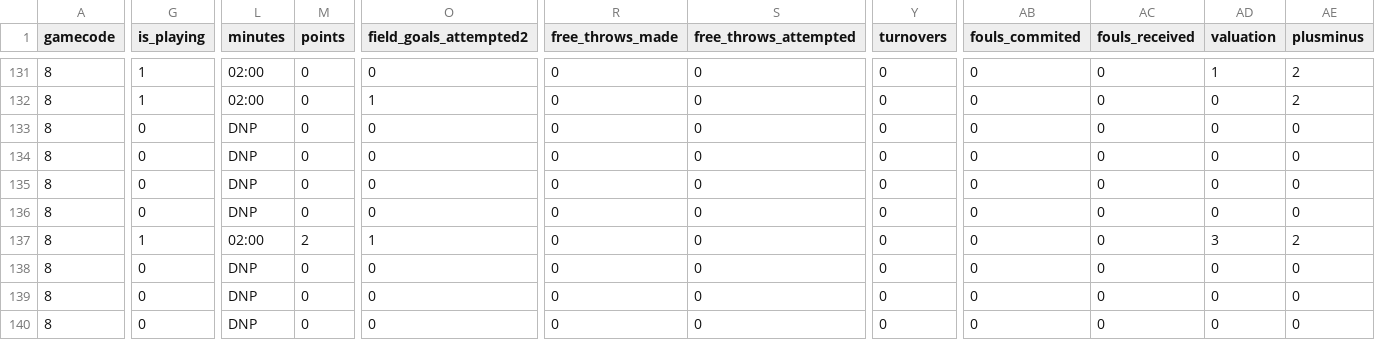
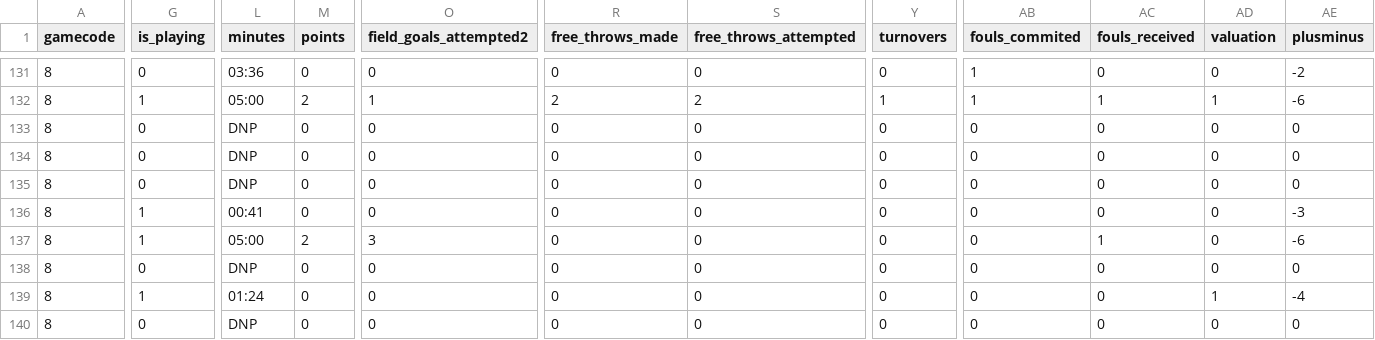
Before and after one commit to IvoVillanueva/EUROLIGAS, a CSV file: data/eurocup_boxscore_2026-27.csv, drawn as a sheet; only a part is shown, gaps mark what is left out; the diff covers the shown part only; the diff names each change by its address in the sheet, - before the commit and + after, or states it on an @@ line.

```diff
--- a/data/eurocup_boxscore_2026-27.csv
+++ b/data/eurocup_boxscore_2026-27.csv
-G131 (is_playing): 1
+G131 (is_playing): 0
-L131 (minutes): 02:00
+L131 (minutes): 03:36
-AB131:AB132 (fouls_commited): 0
+AB131:AB132 (fouls_commited): 1
-AD131 (valuation): 1
+AD131 (valuation): 0
-AE131 (plusminus): 2
+AE131 (plusminus): -2
-L132 (minutes): 02:00
+L132 (minutes): 05:00
-M132 (points): 0
+M132 (points): 2
-R132 (free_throws_made): 0
+R132 (free_throws_made): 2
-S132 (free_throws_attempted): 0
+S132 (free_throws_attempted): 2
-Y132 (turnovers): 0
+Y132 (turnovers): 1
-AC132 (fouls_received): 0
+AC132 (fouls_received): 1
-AD132 (valuation): 0
+AD132 (valuation): 1
-AE132 (plusminus): 2
+AE132 (plusminus): -6
-G136 (is_playing): 0
+G136 (is_playing): 1
-L136 (minutes): DNP
+L136 (minutes): 00:41
-AE136 (plusminus): 0
+AE136 (plusminus): -3
-L137 (minutes): 02:00
+L137 (minutes): 05:00
-O137 (field_goals_attempted2): 1
+O137 (field_goals_attempted2): 3
-AC137 (fouls_received): 0
+AC137 (fouls_received): 1
-AD137 (valuation): 3
+AD137 (valuation): 0
-AE137 (plusminus): 2
+AE137 (plusminus): -6
-G139 (is_playing): 0
+G139 (is_playing): 1
-L139 (minutes): DNP
+L139 (minutes): 01:24
-AD139 (valuation): 0
+AD139 (valuation): 1
-AE139 (plusminus): 0
+AE139 (plusminus): -4
```
Also changed, not shown: 70 edited cells elsewhere in this file, 2 other files.
